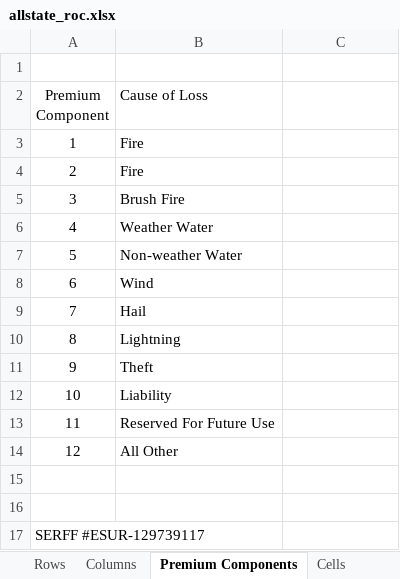
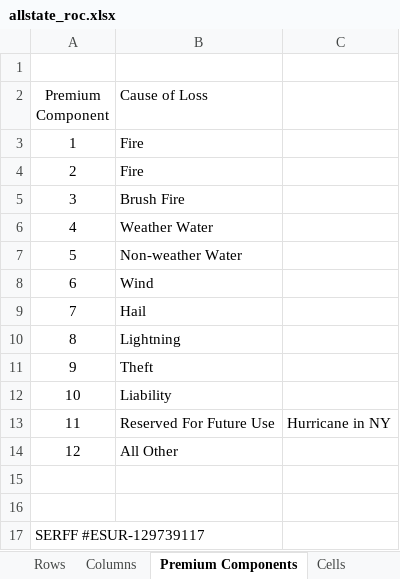
Before and after one commit to ActuarialHero/geospatial_rating, an Excel workbook: references_public/allstate_roc.xlsx, sheet Premium Components, drawn as a sheet; values as stored, in another font and other column widths than the file's, no borders; the diff names each change by its address in the sheet, - before the commit and + after, or states it on an @@ line.

```diff
--- a/references_public/allstate_roc.xlsx (sheet Premium Components)
+++ b/references_public/allstate_roc.xlsx (sheet Premium Components)
-C13: (empty)
+C13: Hurricane in NY
```
Also changed, not shown: 12 other files.
